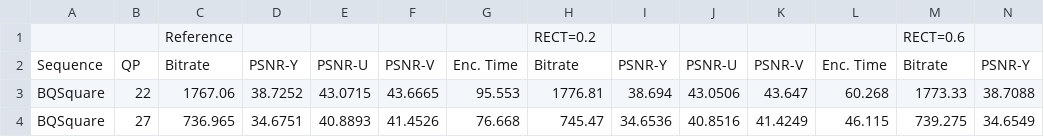
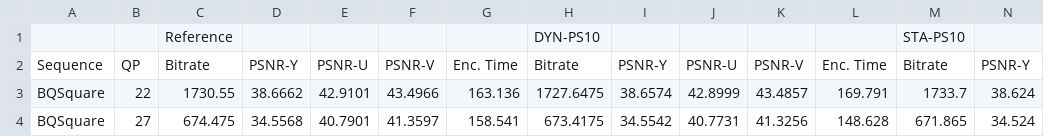
Before and after one commit to mateusgrellert/hm-ccontrol, a CSV file: BDRateAutomatedScript/RDResults_encoder_lowdelay_main.csv, drawn as a sheet; only a part is shown; removed rows and columns are numbered as before the commit, all else as after; rows hold the shown columns only; the diff covers the shown part only; the diff names each change by its address in the sheet, - before the commit and + after, or states it on an @@ line.

```diff
--- a/BDRateAutomatedScript/RDResults_encoder_lowdelay_main.csv
+++ b/BDRateAutomatedScript/RDResults_encoder_lowdelay_main.csv
-row 1:  |  | Reference |  |  |  |  | RECT=0.2 |  |  |  |  | RECT=0.6
+row 1:  |  | Reference |  |  |  |  | DYN-PS10 |  |  |  |  | STA-PS10
-C3: 1767.06
+C3: 1730.55
-D3: 38.7252
+D3: 38.6662
-E3: 43.0715
+E3: 42.9101
-F3: 43.6665
+F3: 43.4966
-G3: 95.553
+G3: 163.136
-H3: 1776.81
+H3: 1727.6475
-I3: 38.694
+I3: 38.6574
-J3: 43.0506
+J3: 42.8999
-K3: 43.647
+K3: 43.4857
-L3: 60.268
+L3: 169.791
-M3: 1773.33
+M3: 1733.7
-N3: 38.7088
+N3: 38.624
-C4: 736.965
+C4: 674.475
-D4: 34.6751
+D4: 34.5568
-E4: 40.8893
+E4: 40.7901
-F4: 41.4526
+F4: 41.3597
-G4: 76.668
+G4: 158.541
-H4: 745.47
+H4: 673.4175
-I4: 34.6536
+I4: 34.5542
-J4: 40.8516
+J4: 40.7731
-K4: 41.4249
+K4: 41.3256
-L4: 46.115
+L4: 148.628
-M4: 739.275
+M4: 671.865
-N4: 34.6549
+N4: 34.524
```
Also changed, not shown: 36 edited cells elsewhere in this file, 15 other files.
